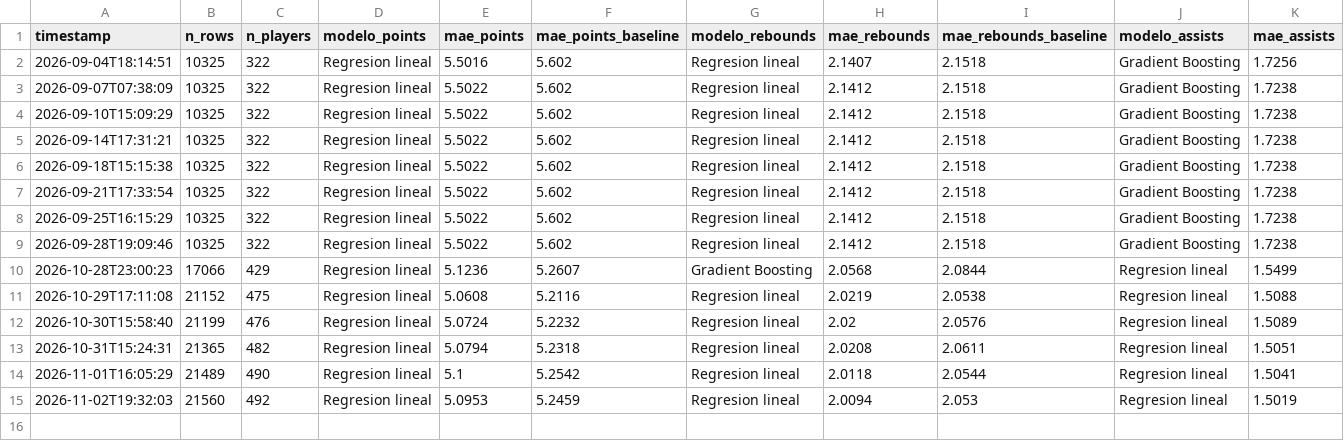
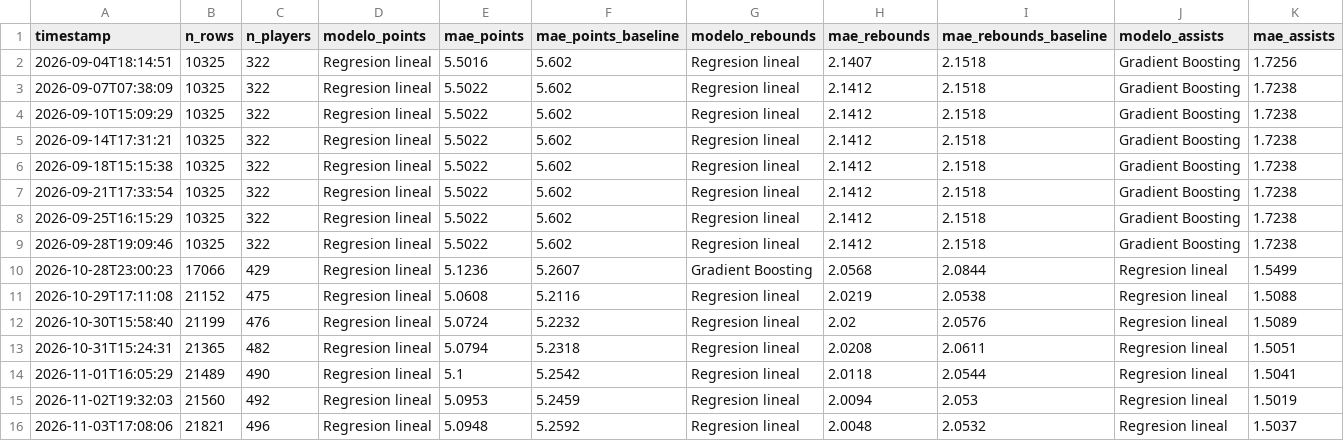
Before and after one commit to BrandonPalmaJobs/apuestas-nba, a CSV file: training_history_props.csv, drawn as a sheet; only a part is shown; rows hold the shown columns only; the diff names each change by its address in the sheet, - before the commit and + after, or states it on an @@ line.

```diff
--- a/training_history_props.csv
+++ b/training_history_props.csv
+row 16: 2026-11-03T17:08:06 | 21821 | 496 | Regresion lineal | 5.0948 | 5.2592 | Regresion lineal | 2.0048 | 2.0532 | Regresion lineal | 1.5037
```
Also changed, not shown: training_history_nba.csv, 28 other files.
